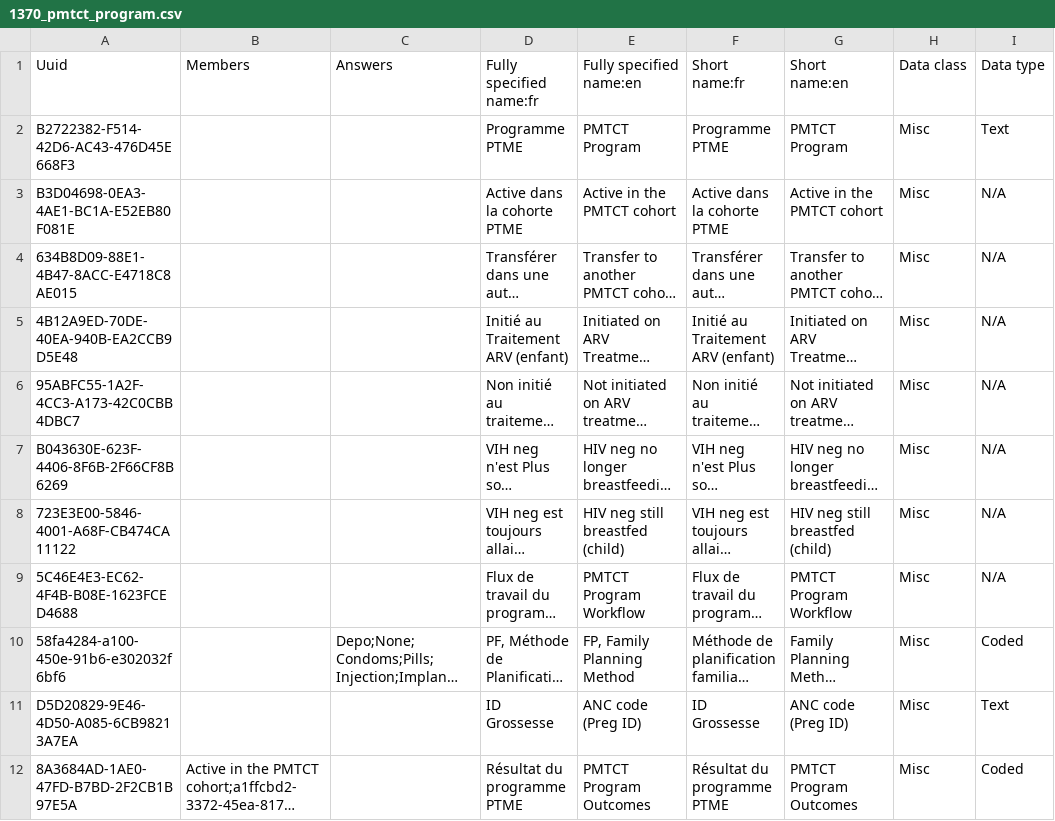
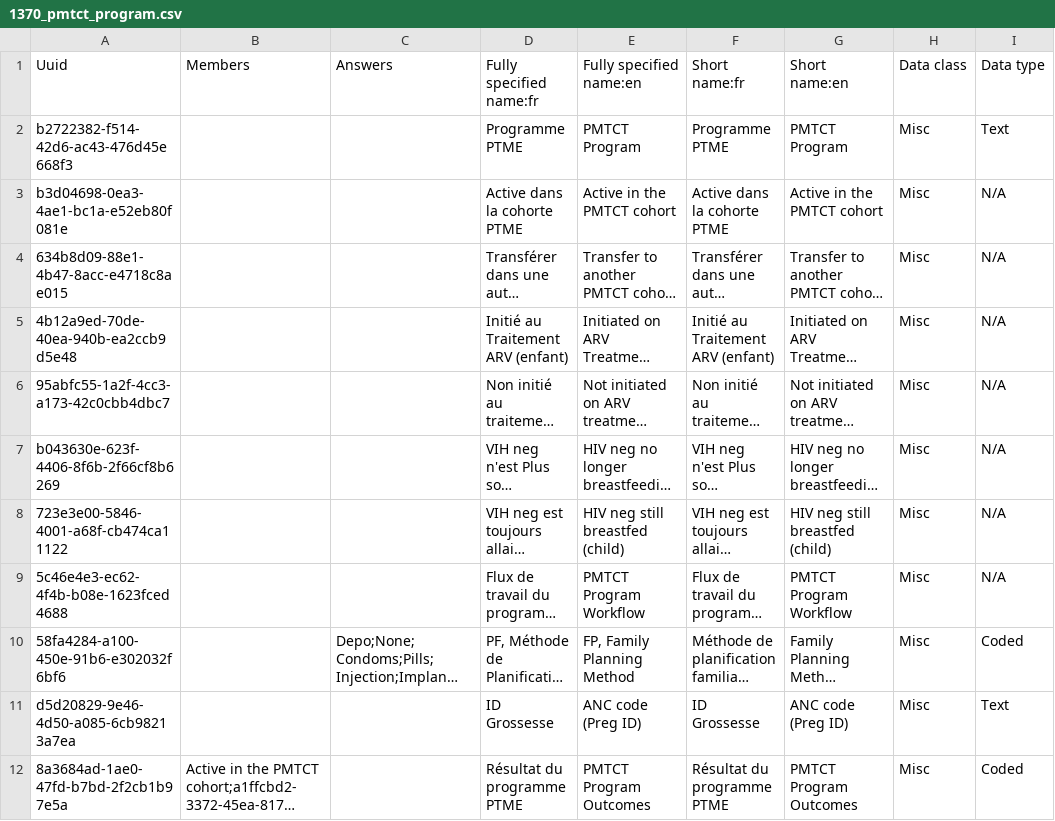
Before and after one commit to jembi/cameroon-bahmni-config, a CSV file: metadata/configuration/concepts/1370_pmtct_program.csv, drawn as a sheet; only a part is shown; long unchanged cells end in …; the diff names each change by its address in the sheet, - before the commit and + after, or states it on an @@ line.

Commit message:
COM-1195 Fix the PMTCT program Excludes program attributes not needed in the PMTCT program Uses full lower case on UUID for consistency Removes the "outcome" attribute from the PMTCT program (the program outcome is already defined)

```diff
--- a/metadata/configuration/concepts/1370_pmtct_program.csv
+++ b/metadata/configuration/concepts/1370_pmtct_program.csv
-A2: B2722382-F514-42D6-AC43-476D45E668F3
+A2: b2722382-f514-42d6-ac43-476d45e668f3
-A3: B3D04698-0EA3-4AE1-BC1A-E52EB80F081E
+A3: b3d04698-0ea3-4ae1-bc1a-e52eb80f081e
-A4: 634B8D09-88E1-4B47-8ACC-E4718C8AE015
+A4: 634b8d09-88e1-4b47-8acc-e4718c8ae015
-A5: 4B12A9ED-70DE-40EA-940B-EA2CCB9D5E48
+A5: 4b12a9ed-70de-40ea-940b-ea2ccb9d5e48
-A6: 95ABFC55-1A2F-4CC3-A173-42C0CBB4DBC7
+A6: 95abfc55-1a2f-4cc3-a173-42c0cbb4dbc7
-A7: B043630E-623F-4406-8F6B-2F66CF8B6269
+A7: b043630e-623f-4406-8f6b-2f66cf8b6269
-A8: 723E3E00-5846-4001-A68F-CB474CA11122
+A8: 723e3e00-5846-4001-a68f-cb474ca11122
-A9: 5C46E4E3-EC62-4F4B-B08E-1623FCED4688
+A9: 5c46e4e3-ec62-4f4b-b08e-1623fced4688
-A11: D5D20829-9E46-4D50-A085-6CB98213A7EA
+A11: d5d20829-9e46-4d50-a085-6cb98213a7ea
-A12: 8A3684AD-1AE0-47FD-B7BD-2F2CB1B97E5A
+A12: 8a3684ad-1ae0-47fd-b7bd-2f2cb1b97e5a
```
Also changed, not shown: 2 other files.
